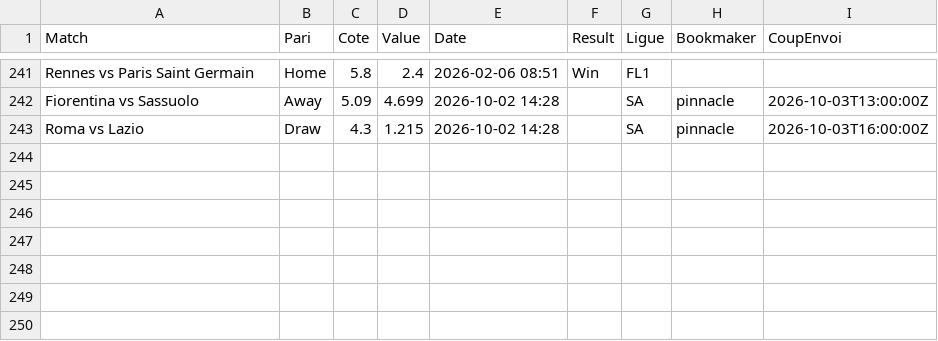
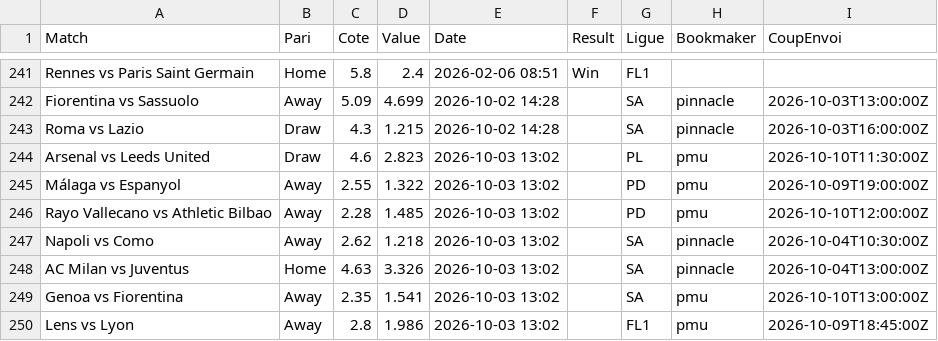
Before and after one commit to Matttgic/Euria, a CSV file: data/suivi_paris.csv, drawn as a sheet; only a part is shown, gaps mark what is left out; the diff names each change by its address in the sheet, - before the commit and + after, or states it on an @@ line.

```diff
--- a/data/suivi_paris.csv
+++ b/data/suivi_paris.csv
+row 244: Arsenal vs Leeds United | Draw | 4.6 | 2.823 | 2026-10-03 13:02 |  | PL | pmu | 2026-10-10T11:30:00Z
+row 245: Málaga vs Espanyol | Away | 2.55 | 1.322 | 2026-10-03 13:02 |  | PD | pmu | 2026-10-09T19:00:00Z
+row 246: Rayo Vallecano vs Athletic Bilbao | Away | 2.28 | 1.485 | 2026-10-03 13:02 |  | PD | pmu | 2026-10-10T12:00:00Z
+row 247: Napoli vs Como | Away | 2.62 | 1.218 | 2026-10-03 13:02 |  | SA | pinnacle | 2026-10-04T10:30:00Z
+row 248: AC Milan vs Juventus | Home | 4.63 | 3.326 | 2026-10-03 13:02 |  | SA | pinnacle | 2026-10-04T13:00:00Z
+row 249: Genoa vs Fiorentina | Away | 2.35 | 1.541 | 2026-10-03 13:02 |  | SA | pmu | 2026-10-10T13:00:00Z
+row 250: Lens vs Lyon | Away | 2.8 | 1.986 | 2026-10-03 13:02 |  | FL1 | pmu | 2026-10-09T18:45:00Z
```
Also changed, not shown: data/predictions.csv.
